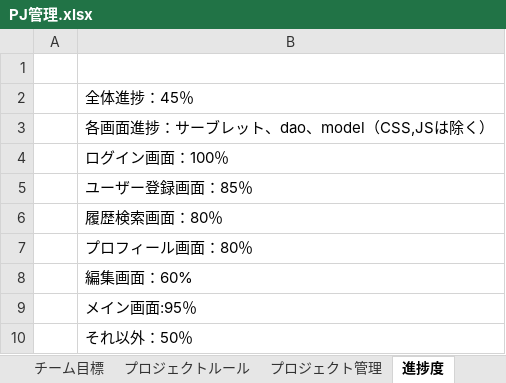
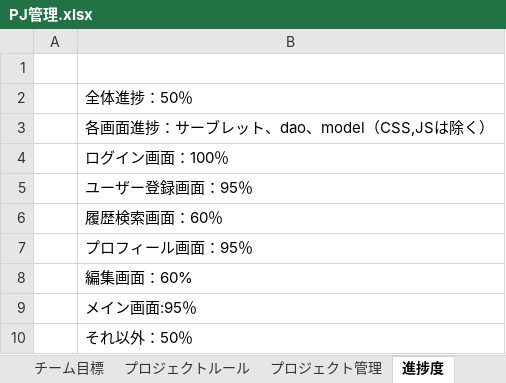
Before and after one commit to dojo2023/C-4, an Excel workbook: doc/PJ管理.xlsx, sheet 進捗度, drawn as a sheet; values as stored, in another font and other column widths than the file's, no borders; the diff names each change by its address in the sheet, - before the commit and + after, or states it on an @@ line.

```diff
--- a/doc/PJ管理.xlsx (sheet 進捗度)
+++ b/doc/PJ管理.xlsx (sheet 進捗度)
-B2: 全体進捗：45％
+B2: 全体進捗：50％
-B5: ユーザー登録画面：85％
+B5: ユーザー登録画面：95％
-B6: 履歴検索画面：80％
+B6: 履歴検索画面：60％
-B7: プロフィール画面：80％
+B7: プロフィール画面：95％
```
Also changed, not shown: sheet プロジェクト管理, sheet 選択項目, charts or pictures.
